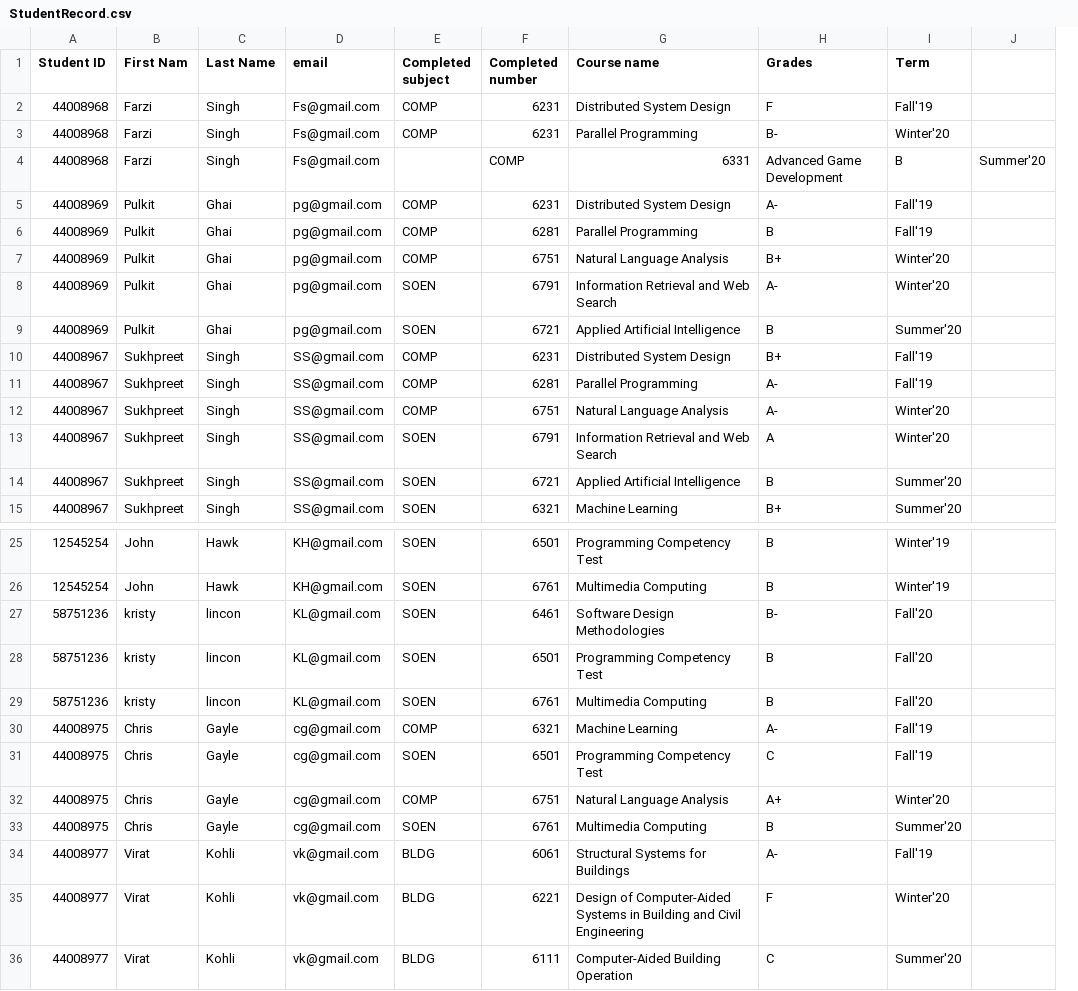
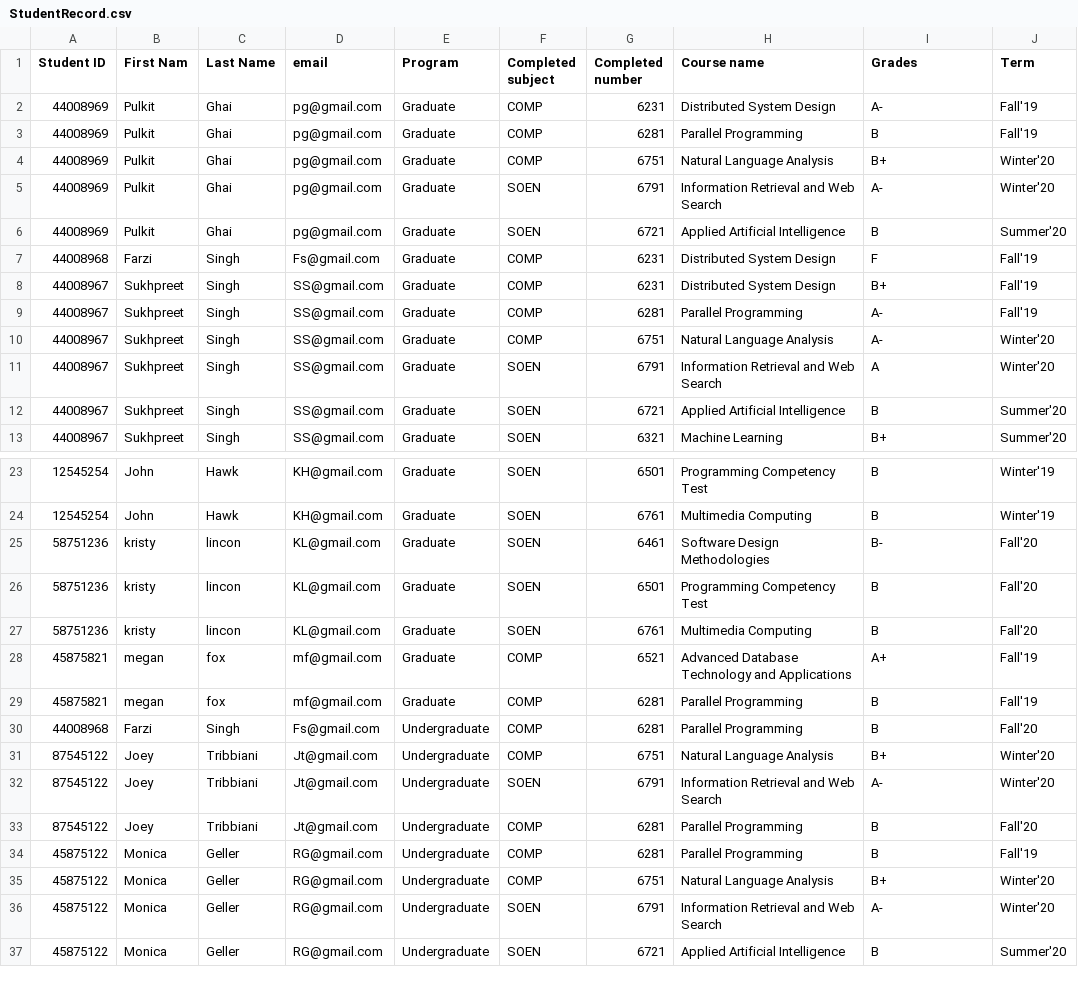
Before and after one commit to ssbDev27/6741_assign1, a CSV file: StudentRecord.csv, drawn as a sheet; only a part is shown, gaps mark what is left out; removed rows and columns are numbered as before the commit, all else as after; the diff names each change by its address in the sheet, - before the commit and + after, or states it on an @@ line.

```diff
--- a/StudentRecord.csv
+++ b/StudentRecord.csv
+column E (Program), rows 2-6: all Graduate; rows 8-13: all Graduate; rows 23-27: all Graduate; row 35: Undergraduate
-column J, empty
-row 3: 44008968 | Farzi | Singh | Fs@gmail.com | COMP | 6231 | Parallel Programming | B- | Winter'20
-row 4: 44008968 | Farzi | Singh | Fs@gmail.com |  | COMP | 6331 | Advanced Game Development | B | Summer'20
@@ row 2 moved to row 7: 44008968 @@
-row 30: 44008975 | Chris | Gayle | cg@gmail.com | COMP | 6321 | Machine Learning | A- | Fall'19
-row 31: 44008975 | Chris | Gayle | cg@gmail.com | SOEN | 6501 | Programming Competency Test | C | Fall'19
+row 28: 45875821 | megan | fox | mf@gmail.com | Graduate | COMP | 6521 | Advanced Database Technology and Applications | A+ | Fall'19
+row 29: 45875821 | megan | fox | mf@gmail.com | Graduate | COMP | 6281 | Parallel Programming | B | Fall'19
+row 30: 44008968 | Farzi | Singh | Fs@gmail.com | Undergraduate | COMP | 6281 | Parallel Programming | B | Fall'20
+row 31: 87545122 | Joey | Tribbiani | Jt@gmail.com | Undergraduate | COMP | 6751 | Natural Language Analysis | B+ | Winter'20
+row 32: 87545122 | Joey | Tribbiani | Jt@gmail.com | Undergraduate | SOEN | 6791 | Information Retrieval and Web Search | A- | Winter'20
+row 33: 87545122 | Joey | Tribbiani | Jt@gmail.com | Undergraduate | COMP | 6281 | Parallel Programming | B | Fall'20
+row 34: 45875122 | Monica | Geller | RG@gmail.com | Undergraduate | COMP | 6281 | Parallel Programming | B | Fall'19
-A35 (Student ID): 44008975
+A35 (Student ID): 45875122
-B35 (First Nam): Chris
+B35 (First Nam): Monica
-C35 (Last Name): Gayle
+C35 (Last Name): Geller
-D35 (email): cg@gmail.com
+D35 (email): RG@gmail.com
-I35 (Grades): A+
+I35 (Grades): B+
-row 33: 44008975 | Chris | Gayle | cg@gmail.com | SOEN | 6761 | Multimedia Computing | B | Summer'20
-row 34: 44008977 | Virat | Kohli | vk@gmail.com | BLDG | 6061 | Structural Systems for Buildings | A- | Fall'19
-row 35: 44008977 | Virat | Kohli | vk@gmail.com | BLDG | 6221 | Design of Computer-Aided Systems in Building and Civil Engineering | F | Winter'20
-row 36: 44008977 | Virat | Kohli | vk@gmail.com | BLDG | 6111 | Computer-Aided Building Operation | C | Summer'20
+row 36: 45875122 | Monica | Geller | RG@gmail.com | Undergraduate | SOEN | 6791 | Information Retrieval and Web Search | A- | Winter'20
+row 37: 45875122 | Monica | Geller | RG@gmail.com | Undergraduate | SOEN | 6721 | Applied Artificial Intelligence | B | Summer'20
```
Also changed, not shown: grad_data.csv, 31 other files.
